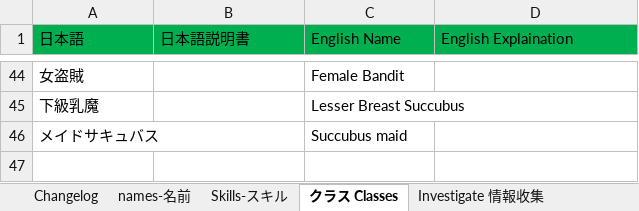
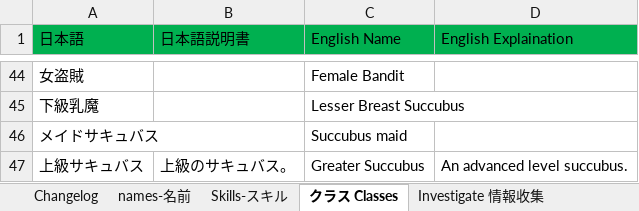
Before and after one commit to Giratena/Succubus-Senki-Translation-Project, an Excel workbook: 固有名詞 (Literally everything else).xlsx, sheet クラス Classes, drawn as a sheet; only a part is shown, gaps mark what is left out; values as stored, in another font and other column widths than the file's, no borders; the diff names each change by its address in the sheet, - before the commit and + after, or states it on an @@ line.

```diff
--- a/固有名詞 (Literally everything else).xlsx (sheet クラス Classes)
+++ b/固有名詞 (Literally everything else).xlsx (sheet クラス Classes)
+row 47: 上級サキュバス | 上級のサキュバス。 | Greater Succubus | An advanced level succubus.
```
Also changed, not shown: sheet Changelog, sheet Choices-選択肢, sheet Itemsアイテム, sheet States, sheet names-名前, sheet System-システム, 3 other files.
